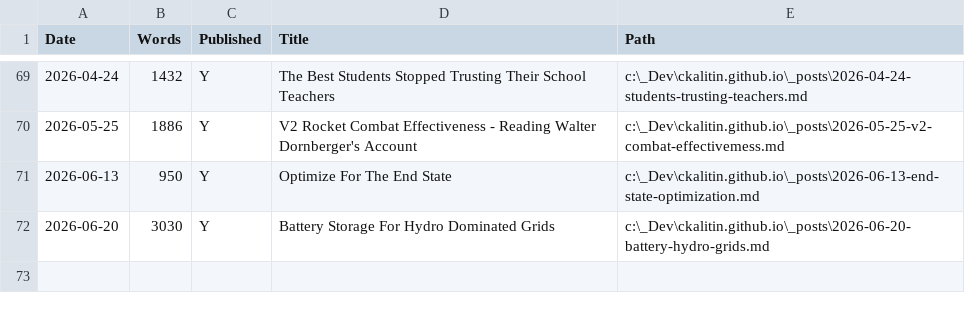
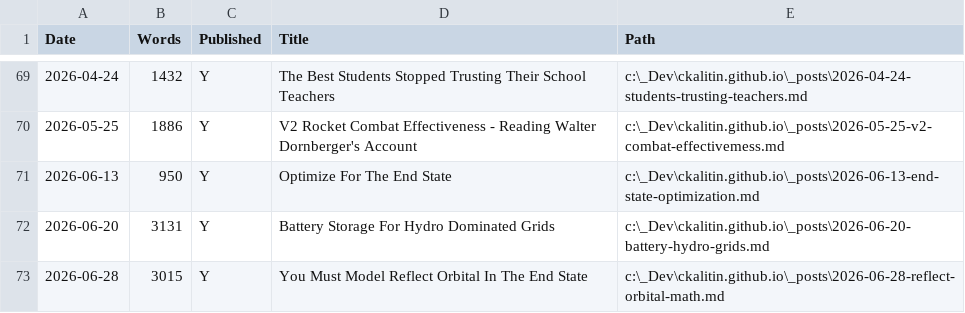
Before and after one commit to CKalitin/ckalitin.github.io, a CSV file: word_counts.csv, drawn as a sheet; only a part is shown, gaps mark what is left out.

Commit message:
reflect

```diff
--- a/word_counts.csv
+++ b/word_counts.csv
@@ -71,2 +71,3 @@ Date,Words,Published,Title,Path
 2026-06-13,950,Y,Optimize For The End State,c:\_Dev\ckalitin.github.io\_posts\2026-06-13-end-state-optimization.md
-2026-06-20,3030,Y,Battery Storage For Hydro Dominated Grids,c:\_Dev\ckalitin.github.io\_posts\2026-06-20-battery-hydro-grids.md
+2026-06-20,3131,Y,Battery Storage For Hydro Dominated Grids,c:\_Dev\ckalitin.github.io\_posts\2026-06-20-battery-hydro-grids.md
+2026-06-28,3015,Y,You Must Model Reflect Orbital In The End State,c:\_Dev\ckalitin.github.io\_posts\2026-06-28-reflect-orbital-math.md
```
Also changed, not shown: 13 other files.
